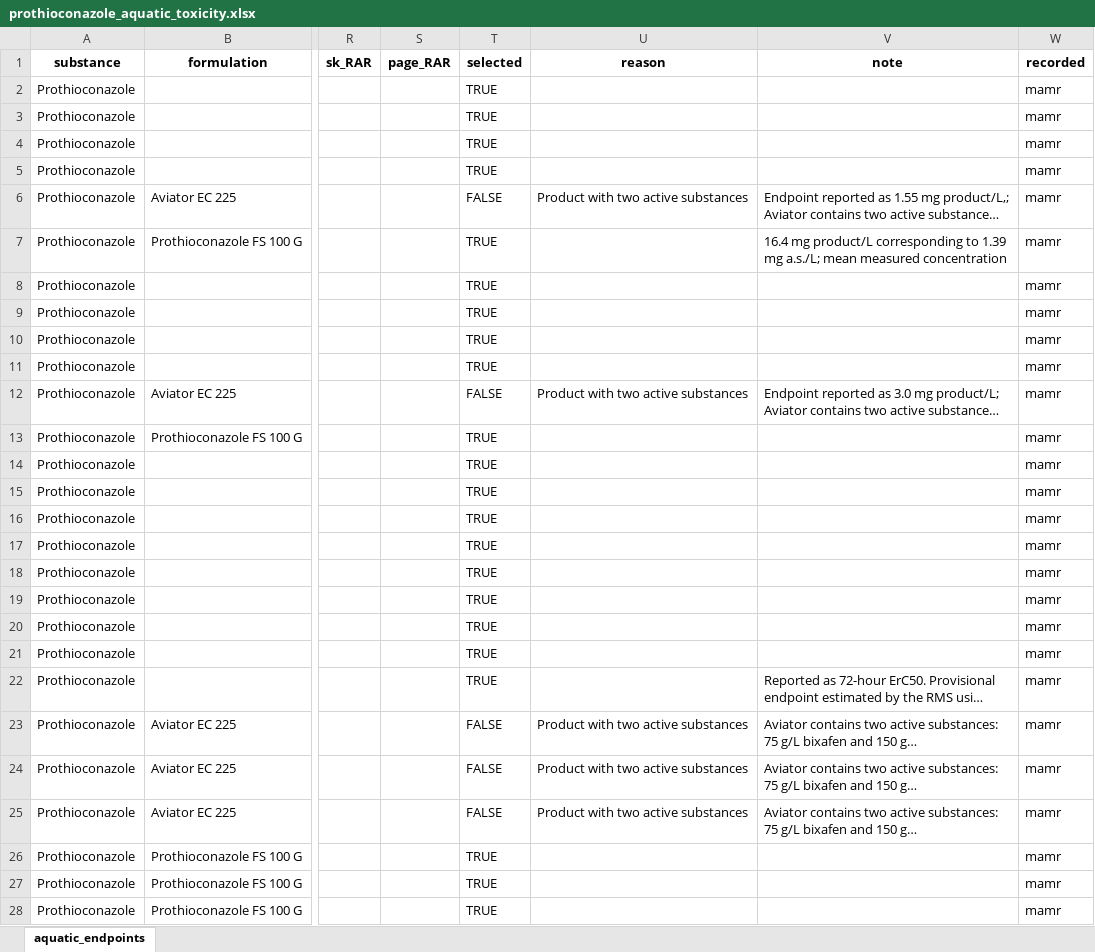
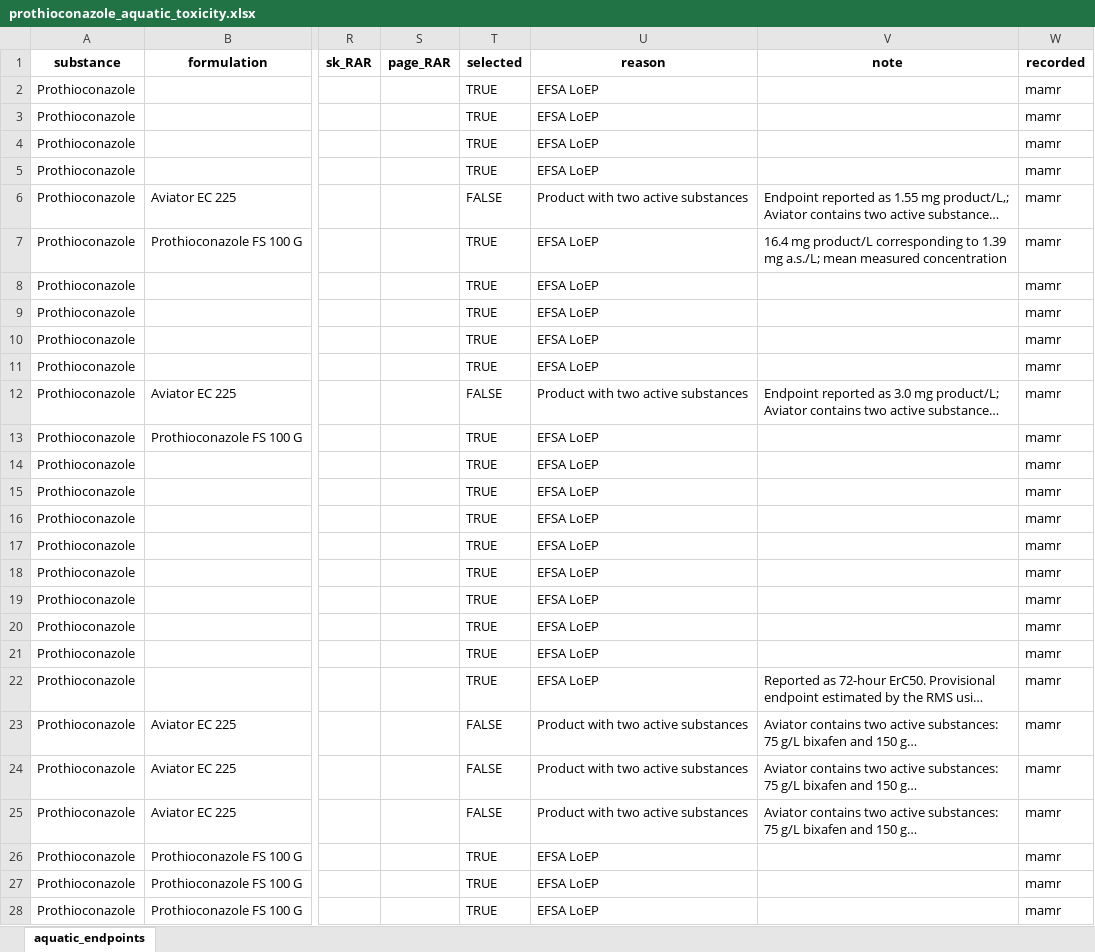
Before and after one commit to agroscope-ch/derappp, an Excel workbook: data_generation/10_aquatic_toxicity/prothioconazole_aquatic_toxicity.xlsx, sheet aquatic_endpoints, drawn as a sheet; only a part is shown, gaps mark what is left out; long unchanged cells end in …; values as stored, in another font and other column widths than the file's, no borders; the diff covers the shown part only; the diff names each change by its address in the sheet, - before the commit and + after, or states it on an @@ line.

```diff
--- a/data_generation/10_aquatic_toxicity/prothioconazole_aquatic_toxicity.xlsx (sheet aquatic_endpoints)
+++ b/data_generation/10_aquatic_toxicity/prothioconazole_aquatic_toxicity.xlsx (sheet aquatic_endpoints)
-U2:U5 (reason): (empty)
+U2:U5 (reason): EFSA LoEP
-U7:U11 (reason): (empty)
+U7:U11 (reason): EFSA LoEP
-U13:U22 (reason): (empty)
+U13:U22 (reason): EFSA LoEP
-U26:U28 (reason): (empty)
+U26:U28 (reason): EFSA LoEP
```
Also changed, not shown: 2 edited cells elsewhere in this sheet, data_generation/10_aquatic_toxicity/paraffin_oil_aquatic_toxicity.xlsx, 44 other files.
